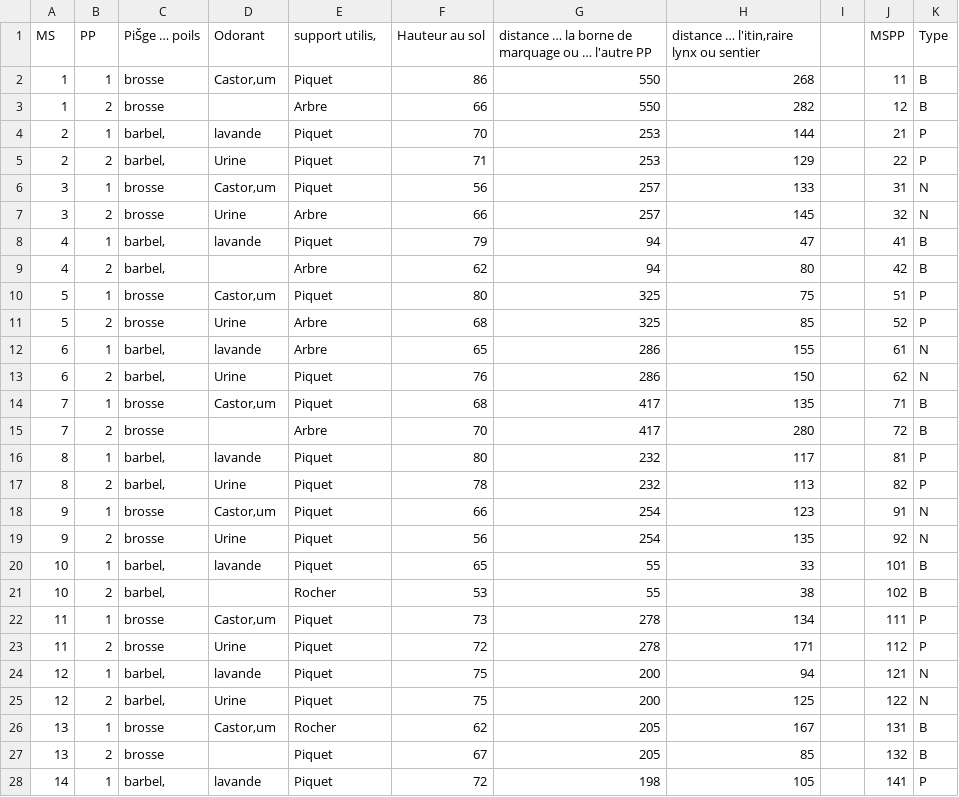
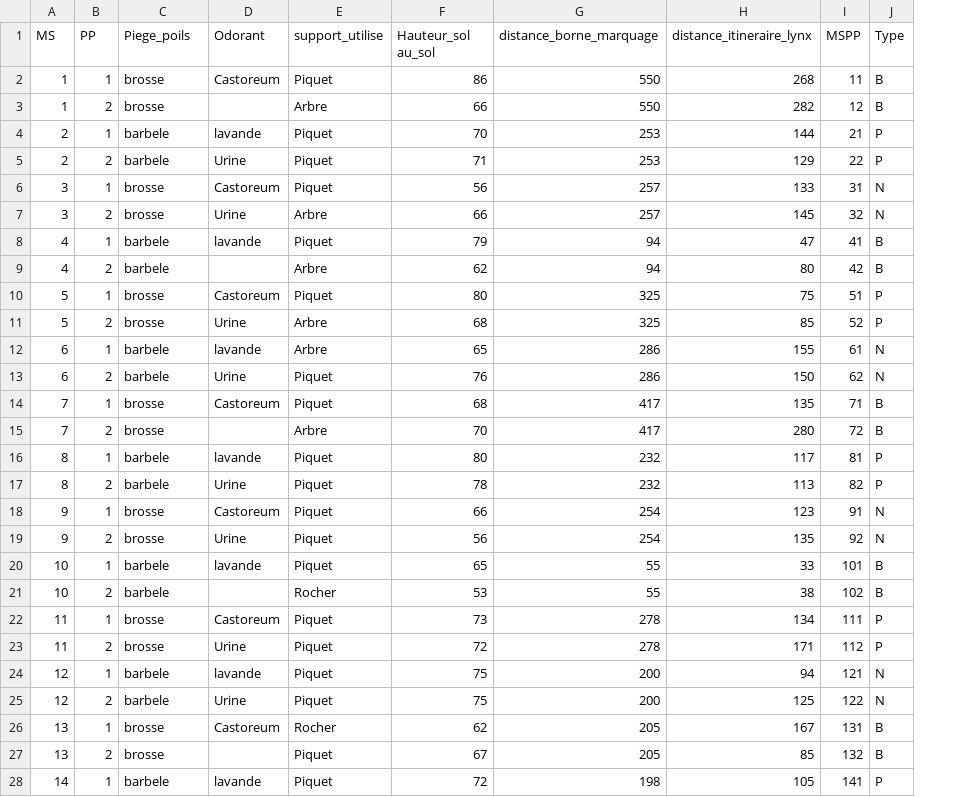
Before and after one commit to Raphael-HSM/Stage_L3-Analyse_Protocole-Recolte_Poils_Lynx, a CSV file: Data/Description_PP.csv, drawn as a sheet; only a part is shown; the diff covers the shown part only; the diff names each change by its address in the sheet, - before the commit and + after, or states it on an @@ line.

```diff
--- a/Data/Description_PP.csv
+++ b/Data/Description_PP.csv
-column I, empty
-C1: PiŠge … poils
+C1: Piege_poils
-E1: support utilis‚
+E1: support_utilise
-F1: Hauteur au sol
+F1: Hauteur_sol au_sol
-G1: distance … la borne de marquage ou … l'autre PP
+G1: distance_borne_marquage
-H1: distance … l'itin‚raire lynx ou sentier
+H1: distance_itineraire_lynx
-D2 (Odorant): Castor‚um
+D2 (Odorant): Castoreum
-C4:C5 (Piege_poils): barbel‚
+C4:C5 (Piege_poils): barbele
-D6 (Odorant): Castor‚um
+D6 (Odorant): Castoreum
-C8:C9 (Piege_poils): barbel‚
+C8:C9 (Piege_poils): barbele
-D10 (Odorant): Castor‚um
+D10 (Odorant): Castoreum
-C12:C13 (Piege_poils): barbel‚
+C12:C13 (Piege_poils): barbele
-D14 (Odorant): Castor‚um
+D14 (Odorant): Castoreum
-C16:C17 (Piege_poils): barbel‚
+C16:C17 (Piege_poils): barbele
-D18 (Odorant): Castor‚um
+D18 (Odorant): Castoreum
-C20:C21 (Piege_poils): barbel‚
+C20:C21 (Piege_poils): barbele
-D22 (Odorant): Castor‚um
+D22 (Odorant): Castoreum
-C24:C25 (Piege_poils): barbel‚
+C24:C25 (Piege_poils): barbele
-D26 (Odorant): Castor‚um
+D26 (Odorant): Castoreum
-C28 (Piege_poils): barbel‚
+C28 (Piege_poils): barbele
```
Also changed, not shown: 16 edited cells elsewhere in this file, 1 other file.
